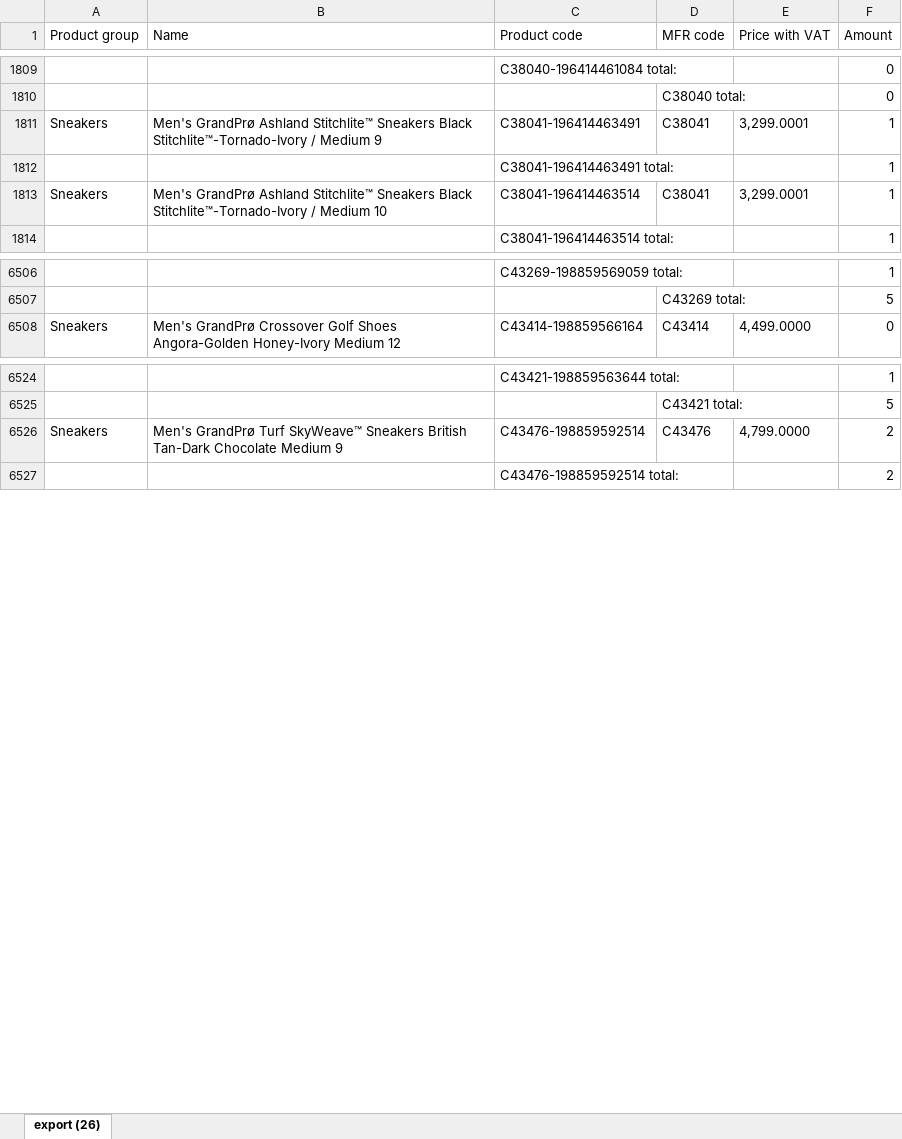
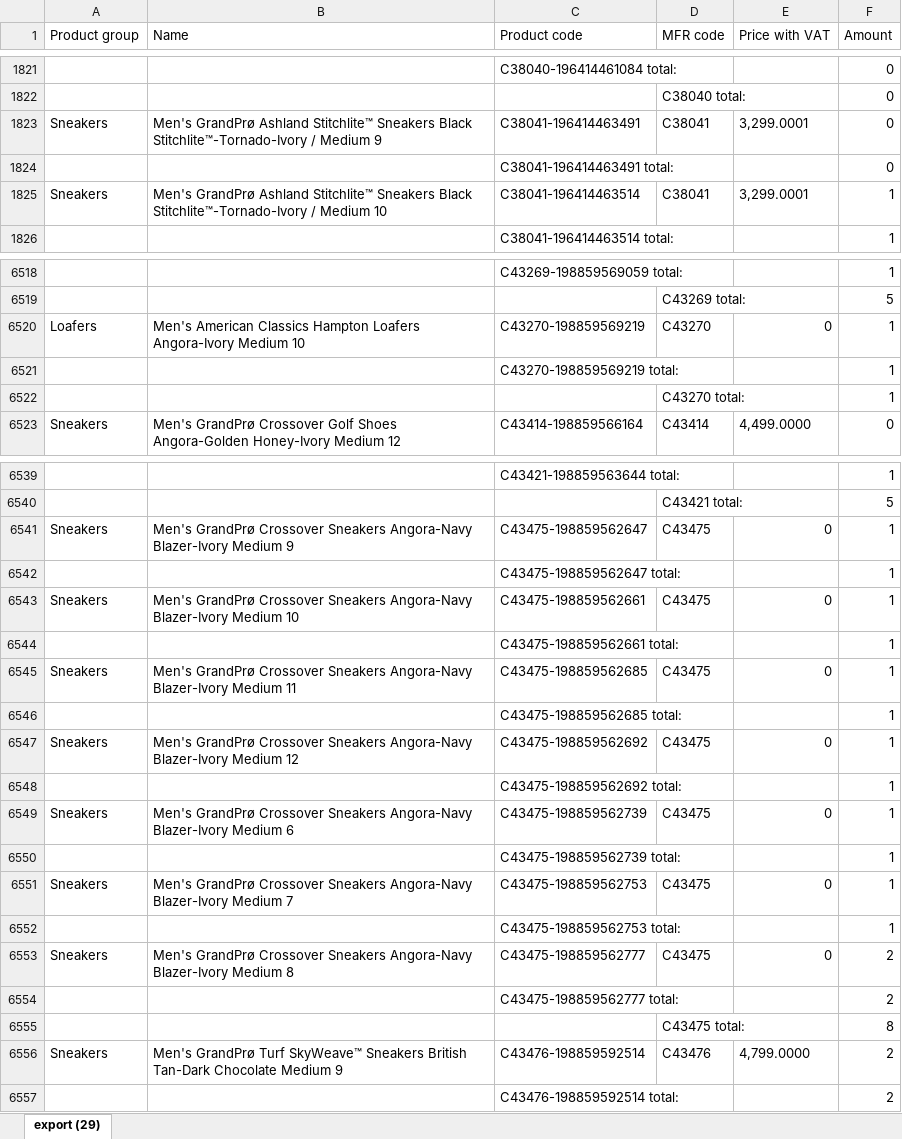
Before and after one commit to LalelaniM/inventorysearch, an Excel workbook: retail.xlsx, sheet export (29), drawn as a sheet; only a part is shown, gaps mark what is left out; values as stored, in another font and other column widths than the file's, no borders; addresses are those after the commit; the diff covers the shown part only; the diff names each change by its address in the sheet, - before the commit and + after, or states it on an @@ line.

```diff
--- a/retail.xlsx (sheet export (29))
+++ b/retail.xlsx (sheet export (29))
-sheet tab: export (26)
+sheet tab: export (29)
-F1823:F1824 (Amount): 1
+F1823:F1824 (Amount): 0
+row 6520: Loafers | Men's American Classics Hampton Loafers Angora-Ivory Medium 10 | C43270-198859569219 | C43270 | 0 | 1
+row 6521:  |  | C43270-198859569219 total: |  |  | 1
+row 6522:  |  |  | C43270 total: |  | 1
+row 6541: Sneakers | Men's GrandPrø Crossover Sneakers Angora-Navy Blazer-Ivory Medium 9 | C43475-198859562647 | C43475 | 0 | 1
+row 6542:  |  | C43475-198859562647 total: |  |  | 1
+row 6543: Sneakers | Men's GrandPrø Crossover Sneakers Angora-Navy Blazer-Ivory Medium 10 | C43475-198859562661 | C43475 | 0 | 1
+row 6544:  |  | C43475-198859562661 total: |  |  | 1
+row 6545: Sneakers | Men's GrandPrø Crossover Sneakers Angora-Navy Blazer-Ivory Medium 11 | C43475-198859562685 | C43475 | 0 | 1
+row 6546:  |  | C43475-198859562685 total: |  |  | 1
+row 6547: Sneakers | Men's GrandPrø Crossover Sneakers Angora-Navy Blazer-Ivory Medium 12 | C43475-198859562692 | C43475 | 0 | 1
+row 6548:  |  | C43475-198859562692 total: |  |  | 1
+row 6549: Sneakers | Men's GrandPrø Crossover Sneakers Angora-Navy Blazer-Ivory Medium 6 | C43475-198859562739 | C43475 | 0 | 1
+row 6550:  |  | C43475-198859562739 total: |  |  | 1
+row 6551: Sneakers | Men's GrandPrø Crossover Sneakers Angora-Navy Blazer-Ivory Medium 7 | C43475-198859562753 | C43475 | 0 | 1
+row 6552:  |  | C43475-198859562753 total: |  |  | 1
+row 6553: Sneakers | Men's GrandPrø Crossover Sneakers Angora-Navy Blazer-Ivory Medium 8 | C43475-198859562777 | C43475 | 0 | 2
+row 6554:  |  | C43475-198859562777 total: |  |  | 2
+row 6555:  |  |  | C43475 total: |  | 8
```
Also changed, not shown: 12 added rows and 18 edited cells elsewhere in this sheet, storeroom.xlsx, warehouse.xlsx.
